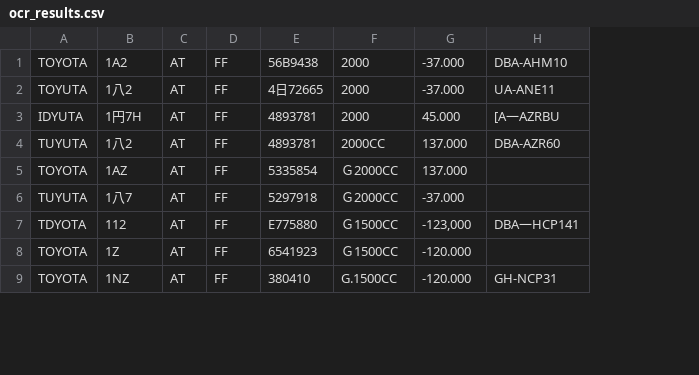
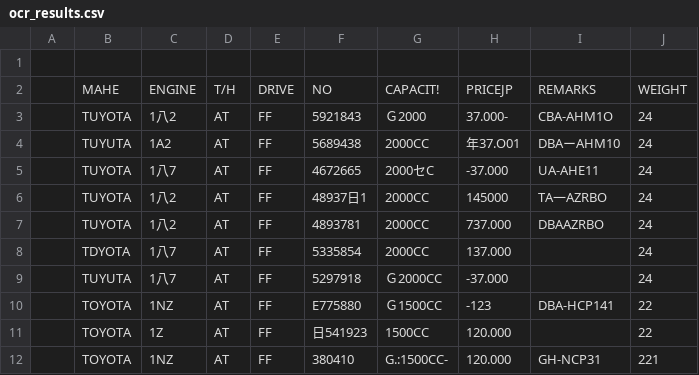
Before and after one commit to shin-murata/ocr_app, a CSV file: ocr_results.csv, drawn as a sheet; only a part is shown; removed rows and columns are numbered as before the commit, all else as after; the diff covers the shown part only; the diff names each change by its address in the sheet, - before the commit and + after, or states it on an @@ line.

```diff
--- a/ocr_results.csv
+++ b/ocr_results.csv
+column A, empty
-column H, rows 1-2: DBA-AHM10 | UA-ANE11; rows 4-9: DBA-AZR60 |  |  | DBA一HCP141 |  | GH-NCP31
+column I, rows 4-5: DBAーAHM10 | UA-AHE11; rows 7-12: DBAAZRBO |  |  | DBA-HCP141 |  | GH-NCP31
+column J, rows 4-5: 24 | 24; rows 7-12: 24 | 24 | 24 | 22 | 22 | 221
+row 1: (empty)
+row 2:  | MAHE | ENGINE | T/H | DRIVE | NO | CAPACIT! | PRICEJP | REMARKS | WEIGHT
+row 3:  | TUYOTA | 1八2 | AT | FF | 5921843 | Ｇ2000 | 37.000- | CBA-AHM1O | 24
-B4: TOYOTA
+B4: TUYUTA
-F4: 56B9438
+F4: 5689438
-G4: 2000
+G4: 2000CC
-H4: -37.000
+H4: 年37.O01
-B5: TOYUTA
+B5: TUYOTA
-C5: 1八2
+C5: 1八7
-F5: 4日72665
+F5: 4672665
-G5: 2000
+G5: 2000セC
-row 3: IDYUTA | 1円7H | AT | FF | 4893781 | 2000 | 45.000 | [A一AZRBU
+row 6:  | TUYOTA | 1八2 | AT | FF | 48937日1 | 2000CC | 145000 | TA一AZRBO | 24
-B7: TUYUTA
+B7: TUYOTA
-H7: 137.000
+H7: 737.000
-B8: TOYOTA
+B8: TDYOTA
-C8: 1AZ
+C8: 1八7
-G8: Ｇ2000CC
+G8: 2000CC
-B10: TDYOTA
+B10: TOYOTA
-C10: 112
+C10: 1NZ
-H10: -123,000
+H10: -123
-F11: 6541923
+F11: 日541923
-G11: Ｇ1500CC
+G11: 1500CC
-H11:H12: -120.000
+H11:H12: 120.000
-G12: G.1500CC
+G12: G.:1500CC-
```
Also changed, not shown: 1 added row and 92 edited cells elsewhere in this file, 3 other files.
